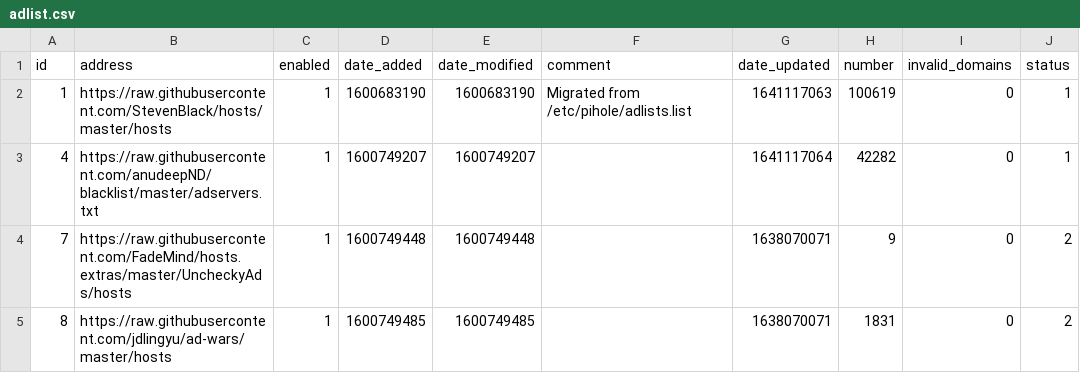
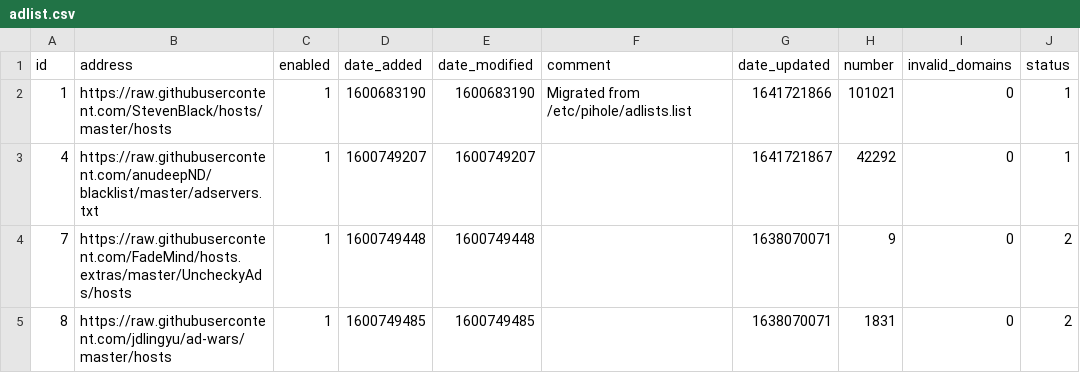
Before and after one commit to johnr9816/my-pihole-lists, a CSV file: adlist.csv, drawn as a sheet.

Commit message:
Updated January  9, 2022  6:00AM

```diff
--- a/adlist.csv
+++ b/adlist.csv
@@ -1,4 +1,4 @@
 id,address,enabled,date_added,date_modified,comment,date_updated,number,invalid_domains,status
-1,https://raw.githubusercontent.com/StevenBlack/hosts/master/hosts,1,1600683190,1600683190,"Migrated from /etc/pihole/adlists.list",1641117063,100619,0,1
-4,https://raw.githubusercontent.com/anudeepND/blacklist/master/adservers.txt,1,1600749207,1600749207,,1641117064,42282,0,1
+1,https://raw.githubusercontent.com/StevenBlack/hosts/master/hosts,1,1600683190,1600683190,"Migrated from /etc/pihole/adlists.list",1641721866,101021,0,1
+4,https://raw.githubusercontent.com/anudeepND/blacklist/master/adservers.txt,1,1600749207,1600749207,,1641721867,42292,0,1
 7,https://raw.githubusercontent.com/FadeMind/hosts.extras/master/UncheckyAds/hosts,1,1600749448,1600749448,,1638070071,9,0,2
```
